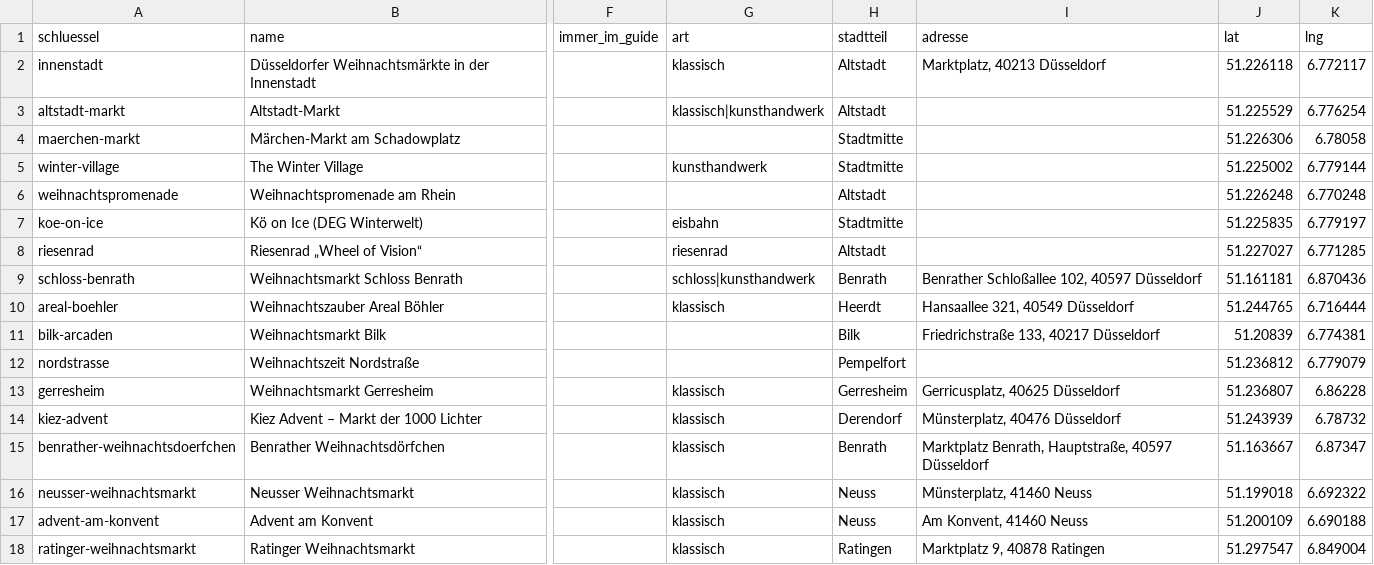
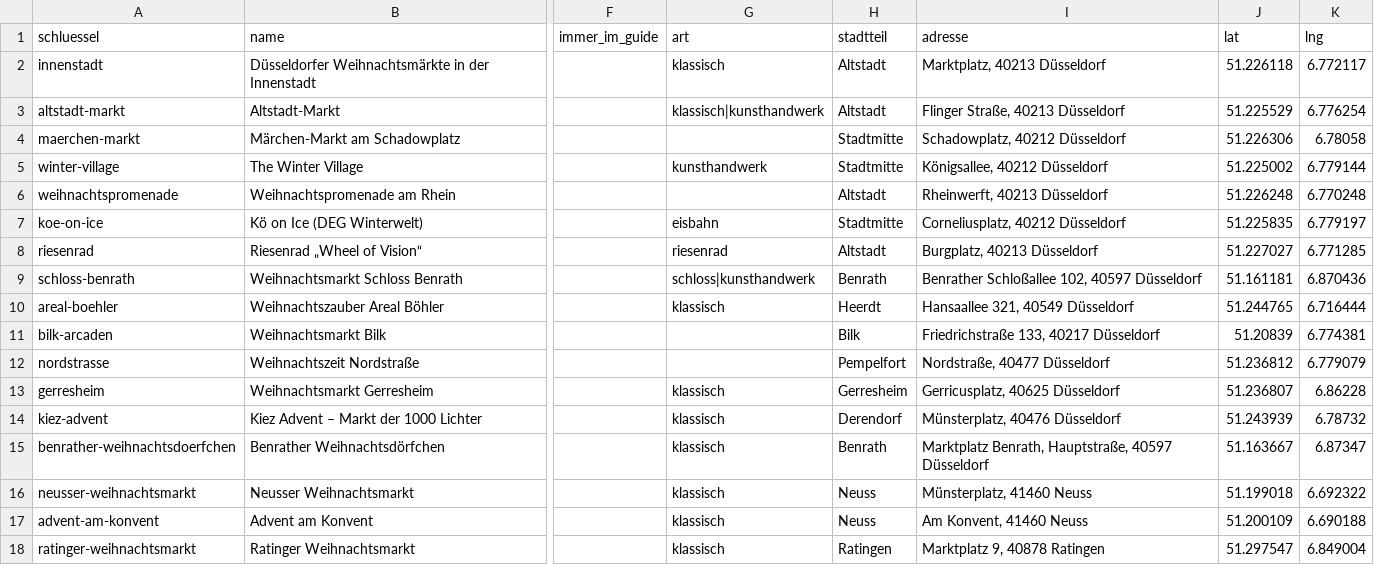
Before and after one commit to YannickFetsch89/dda, a CSV file: data/weihnachtsmaerkte/maerkte.csv, drawn as a sheet; only a part is shown, gaps mark what is left out; the diff names each change by its address in the sheet, - before the commit and + after, or states it on an @@ line.

```diff
--- a/data/weihnachtsmaerkte/maerkte.csv
+++ b/data/weihnachtsmaerkte/maerkte.csv
-I3 (adresse): (empty)
+I3 (adresse): Flinger Straße, 40213 Düsseldorf
-I4 (adresse): (empty)
+I4 (adresse): Schadowplatz, 40212 Düsseldorf
-I5 (adresse): (empty)
+I5 (adresse): Königsallee, 40212 Düsseldorf
-I6 (adresse): (empty)
+I6 (adresse): Rheinwerft, 40213 Düsseldorf
-I7 (adresse): (empty)
+I7 (adresse): Corneliusplatz, 40212 Düsseldorf
-I8 (adresse): (empty)
+I8 (adresse): Burgplatz, 40213 Düsseldorf
-I12 (adresse): (empty)
+I12 (adresse): Nordstraße, 40477 Düsseldorf
```
Also changed, not shown: data/weihnachtsmaerkte/saison-2026.csv, 10 other files.
